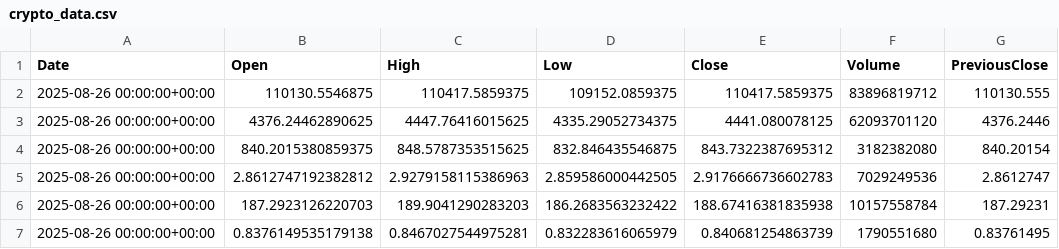
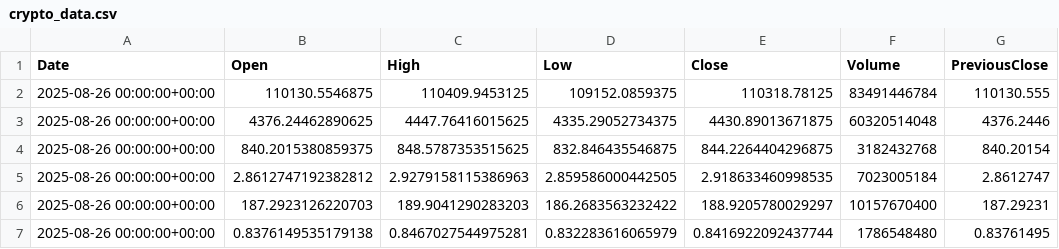
Before and after one commit to JuliaMekarska/PortfolioManagement, a CSV file: src/main/resources/data/crypto_data.csv, drawn as a sheet; only a part is shown; the diff names each change by its address in the sheet, - before the commit and + after, or states it on an @@ line.

```diff
--- a/src/main/resources/data/crypto_data.csv
+++ b/src/main/resources/data/crypto_data.csv
-C2 (High): 110417.5859375
+C2 (High): 110409.9453125
-E2 (Close): 110417.5859375
+E2 (Close): 110318.78125
-F2 (Volume): 83896819712
+F2 (Volume): 83491446784
-E3 (Close): 4441.080078125
+E3 (Close): 4430.89013671875
-F3 (Volume): 62093701120
+F3 (Volume): 60320514048
-E4 (Close): 843.7322387695312
+E4 (Close): 844.2264404296875
-F4 (Volume): 3182382080
+F4 (Volume): 3182432768
-E5 (Close): 2.9176666736602783
+E5 (Close): 2.918633460998535
-F5 (Volume): 7029249536
+F5 (Volume): 7023005184
-E6 (Close): 188.67416381835938
+E6 (Close): 188.9205780029297
-F6 (Volume): 10157558784
+F6 (Volume): 10157670400
-E7 (Close): 0.840681254863739
+E7 (Close): 0.8416922092437744
-F7 (Volume): 1790551680
+F7 (Volume): 1786548480
```
Also changed, not shown: src/main/resources/data/commodities_data.csv, 1 other file.
